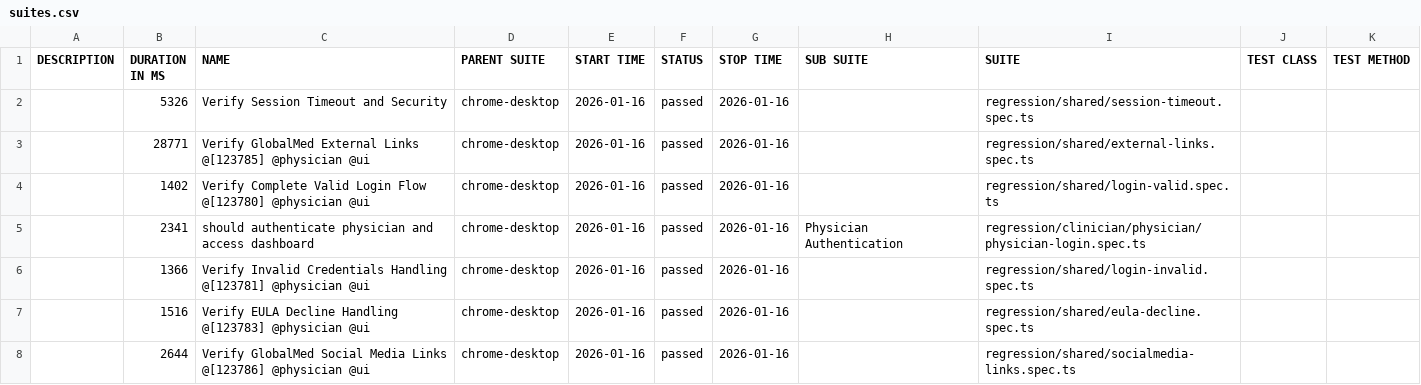
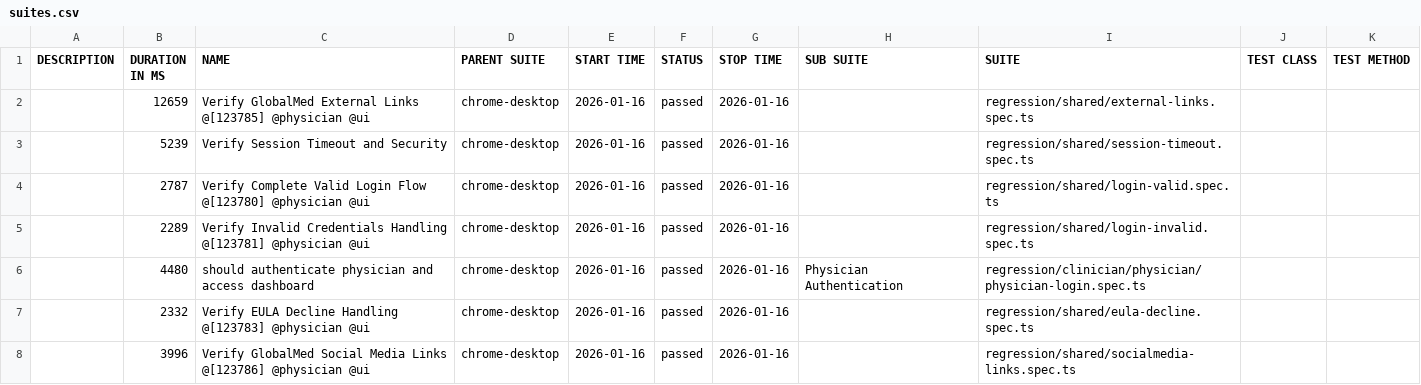
Before and after one commit to chuls50/playwright-eCloud-QA, a CSV file: qa/data/suites.csv, drawn as a sheet.

```diff
--- a/qa/data/suites.csv
+++ b/qa/data/suites.csv
@@ -1,8 +1,8 @@
 "DESCRIPTION","DURATION IN MS","NAME","PARENT SUITE","START TIME","STATUS","STOP TIME","SUB SUITE","SUITE","TEST CLASS","TEST METHOD"
-"","5326","Verify Session Timeout and Security","chrome-desktop","2026-01-16","passed","2026-01-16","","regression/shared/session-timeout.spec.ts","",""
-"","28771","Verify GlobalMed External Links @[123785] @physician @ui","chrome-desktop","2026-01-16","passed","2026-01-16","","regression/shared/external-links.spec.ts","",""
-"","1402","Verify Complete Valid Login Flow @[123780] @physician @ui","chrome-desktop","2026-01-16","passed","2026-01-16","","regression/shared/login-valid.spec.ts","",""
-"","2341","should authenticate physician and access dashboard","chrome-desktop","2026-01-16","passed","2026-01-16","Physician Authentication","regression/clinician/physician/physician-login.spec.ts","",""
-"","1366","Verify Invalid Credentials Handling @[123781] @physician @ui","chrome-desktop","2026-01-16","passed","2026-01-16","","regression/shared/login-invalid.spec.ts","",""
-"","1516","Verify EULA Decline Handling @[123783] @physician @ui","chrome-desktop","2026-01-16","passed","2026-01-16","","regression/shared/eula-decline.spec.ts","",""
-"","2644","Verify GlobalMed Social Media Links @[123786] @physician @ui","chrome-desktop","2026-01-16","passed","2026-01-16","","regression/shared/socialmedia-links.spec.ts","",""
+"","12659","Verify GlobalMed External Links @[123785] @physician @ui","chrome-desktop","2026-01-16","passed","2026-01-16","","regression/shared/external-links.spec.ts","",""
+"","5239","Verify Session Timeout and Security","chrome-desktop","2026-01-16","passed","2026-01-16","","regression/shared/session-timeout.spec.ts","",""
+"","2787","Verify Complete Valid Login Flow @[123780] @physician @ui","chrome-desktop","2026-01-16","passed","2026-01-16","","regression/shared/login-valid.spec.ts","",""
+"","2289","Verify Invalid Credentials Handling @[123781] @physician @ui","chrome-desktop","2026-01-16","passed","2026-01-16","","regression/shared/login-invalid.spec.ts","",""
+"","4480","should authenticate physician and access dashboard","chrome-desktop","2026-01-16","passed","2026-01-16","Physician Authentication","regression/clinician/physician/physician-login.spec.ts","",""
+"","2332","Verify EULA Decline Handling @[123783] @physician @ui","chrome-desktop","2026-01-16","passed","2026-01-16","","regression/shared/eula-decline.spec.ts","",""
+"","3996","Verify GlobalMed Social Media Links @[123786] @physician @ui","chrome-desktop","2026-01-16","passed","2026-01-16","","regression/shared/socialmedia-links.spec.ts","",""
```
Also changed, not shown: 25 other files.
